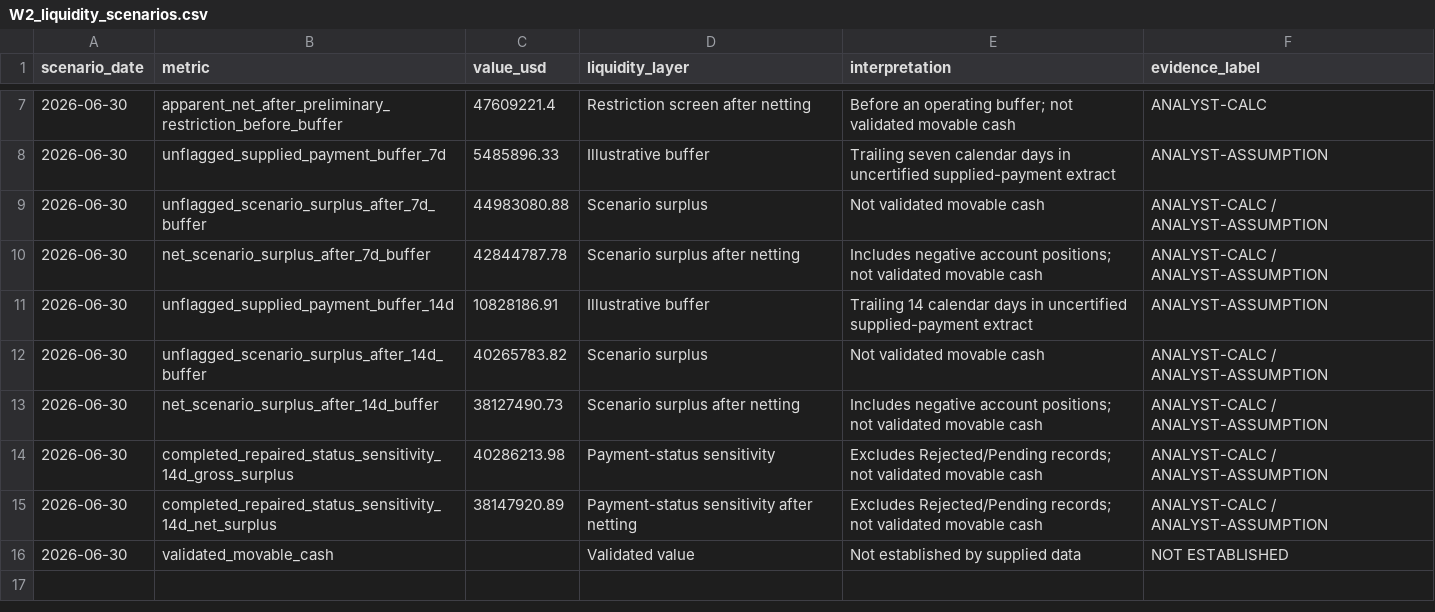
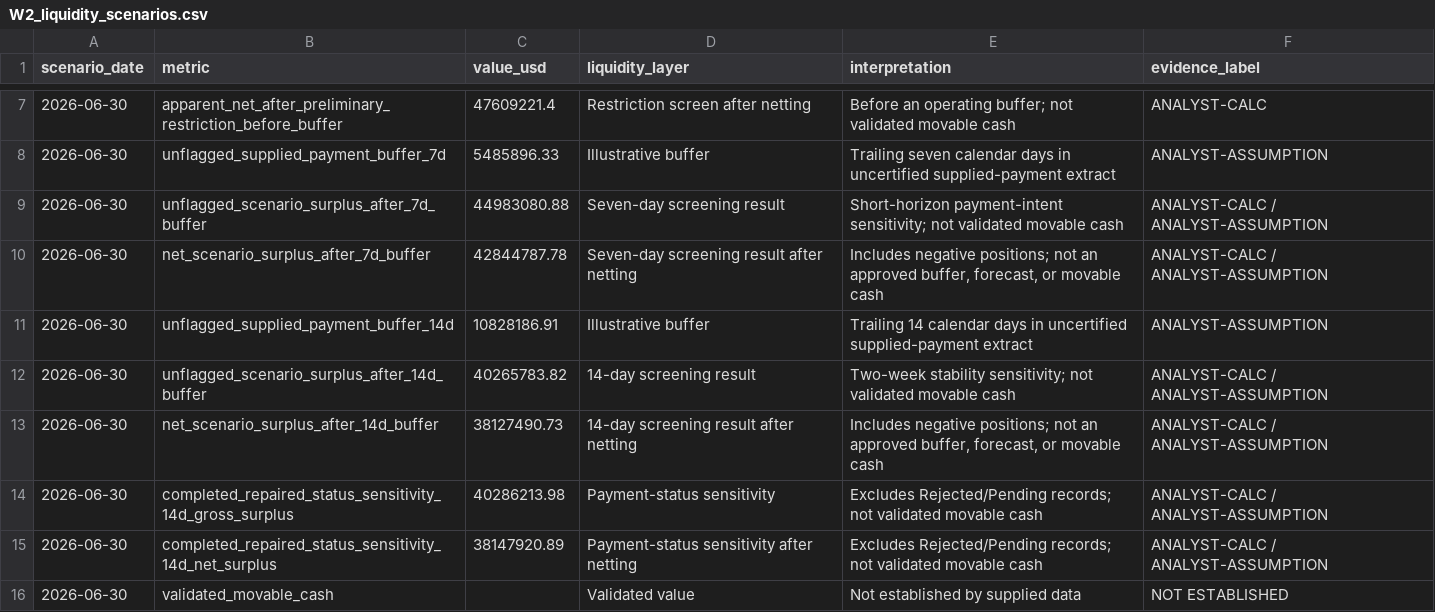
Before and after one commit to bakerzhan0404-zbh/project-northstar, a CSV file: data/processed/W2_liquidity_scenarios.csv, drawn as a sheet; only a part is shown, gaps mark what is left out.

```diff
--- a/data/processed/W2_liquidity_scenarios.csv
+++ b/data/processed/W2_liquidity_scenarios.csv
@@ -8,7 +8,7 @@ scenario_date,metric,value_usd,liquidity_layer,interpretation,evidence_label
 2026-06-30,unflagged_supplied_payment_buffer_7d,5485896.33,Illustrative buffer,Trailing seven calendar days in uncertified supplied-payment extract,ANALYST-ASSUMPTION
-2026-06-30,unflagged_scenario_surplus_after_7d_buffer,44983080.88,Scenario surplus,Not validated movable cash,ANALYST-CALC / ANALYST-ASSUMPTION
-2026-06-30,net_scenario_surplus_after_7d_buffer,42844787.78,Scenario surplus after netting,Includes negative account positions; not validated movable cash,ANALYST-CALC / ANALYST-ASSUMPTION
+2026-06-30,unflagged_scenario_surplus_after_7d_buffer,44983080.88,Seven-day screening result,Short-horizon payment-intent sensitivity; not validated movable cash,ANALYST-CALC / ANALYST-ASSUMPTION
+2026-06-30,net_scenario_surplus_after_7d_buffer,42844787.78,Seven-day screening result after netting,"Includes negative positions; not an approved buffer, forecast, or movable cash",ANALYST-CALC / ANALYST-ASSUMPTION
 2026-06-30,unflagged_supplied_payment_buffer_14d,10828186.91,Illustrative buffer,Trailing 14 calendar days in uncertified supplied-payment extract,ANALYST-ASSUMPTION
-2026-06-30,unflagged_scenario_surplus_after_14d_buffer,40265783.82,Scenario surplus,Not validated movable cash,ANALYST-CALC / ANALYST-ASSUMPTION
-2026-06-30,net_scenario_surplus_after_14d_buffer,38127490.73,Scenario surplus after netting,Includes negative account positions; not validated movable cash,ANALYST-CALC / ANALYST-ASSUMPTION
+2026-06-30,unflagged_scenario_surplus_after_14d_buffer,40265783.82,14-day screening result,Two-week stability sensitivity; not validated movable cash,ANALYST-CALC / ANALYST-ASSUMPTION
+2026-06-30,net_scenario_surplus_after_14d_buffer,38127490.73,14-day screening result after netting,"Includes negative positions; not an approved buffer, forecast, or movable cash",ANALYST-CALC / ANALYST-ASSUMPTION
 2026-06-30,completed_repaired_status_sensitivity_14d_gross_surplus,40286213.98,Payment-status sensitivity,Excludes Rejected/Pending records; not validated movable cash,ANALYST-CALC / ANALYST-ASSUMPTION
```
Also changed, not shown: data/processed/W2_liquidity_account_scenarios.csv, deliverables/working/week_2/W2_assumptions_register.csv, 14 other files.
